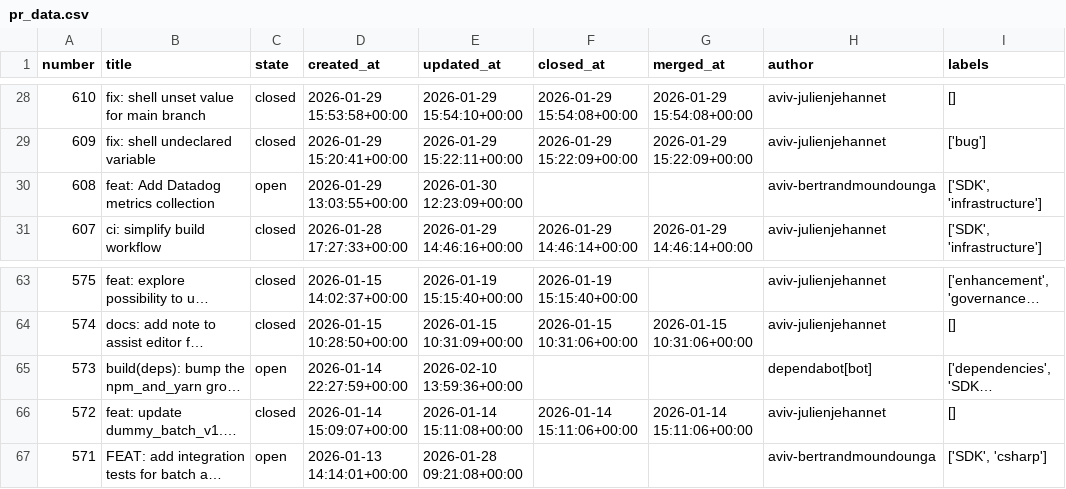
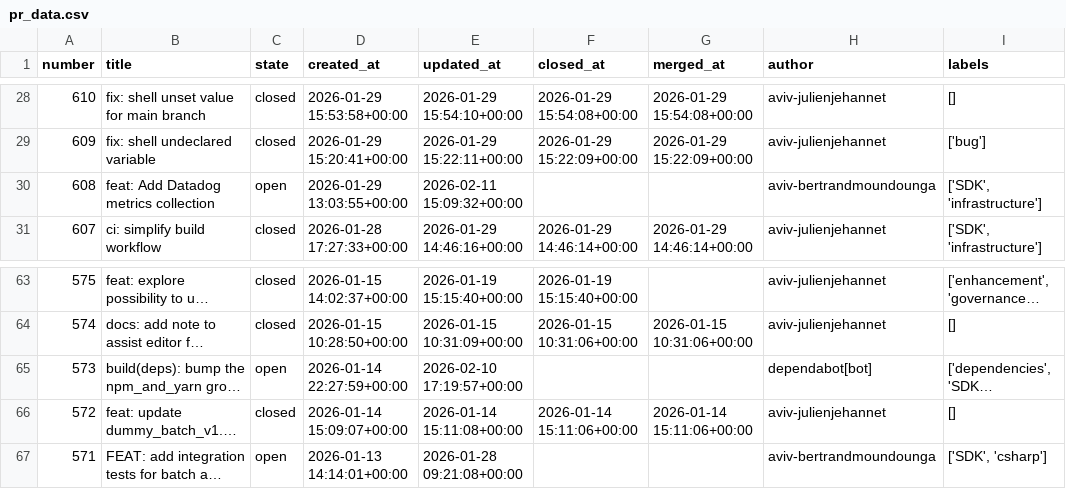
Before and after one commit to aviv-fathallahelmasri/github-pr-analytics, a CSV file: dashboard/data/pr_data.csv, drawn as a sheet; only a part is shown, gaps mark what is left out; long unchanged cells end in …; the diff names each change by its address in the sheet, - before the commit and + after, or states it on an @@ line.

```diff
--- a/dashboard/data/pr_data.csv
+++ b/dashboard/data/pr_data.csv
-E30 (updated_at): 2026-01-30 12:23:09+00:00
+E30 (updated_at): 2026-02-11 15:09:32+00:00
-E65 (updated_at): 2026-02-10 13:59:36+00:00
+E65 (updated_at): 2026-02-10 17:19:57+00:00
```
Also changed, not shown: 2 other files.
